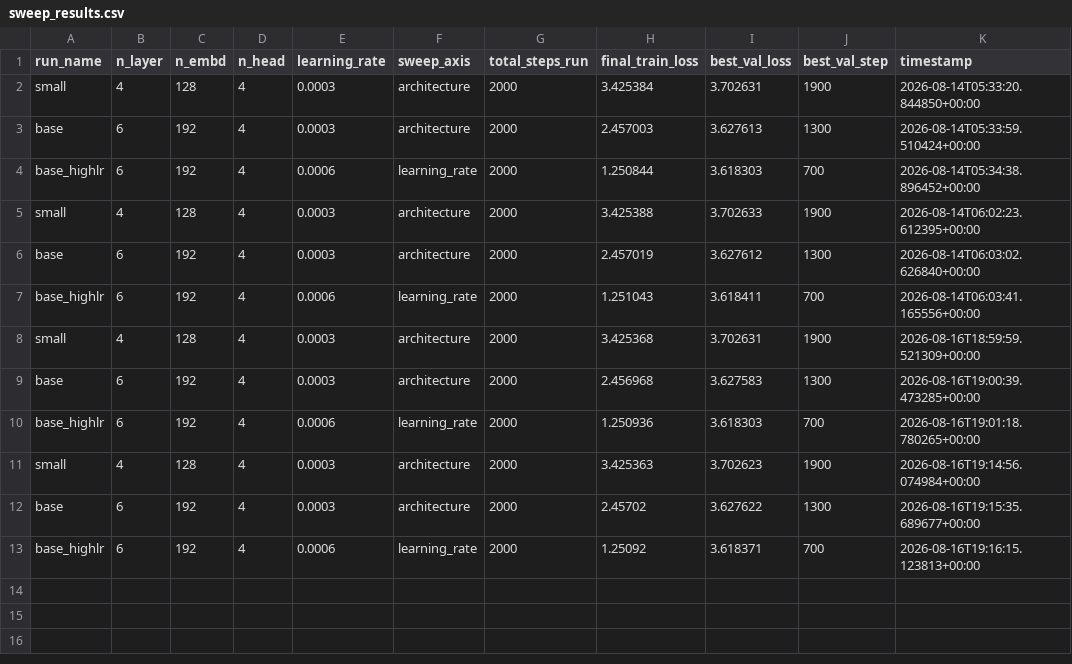
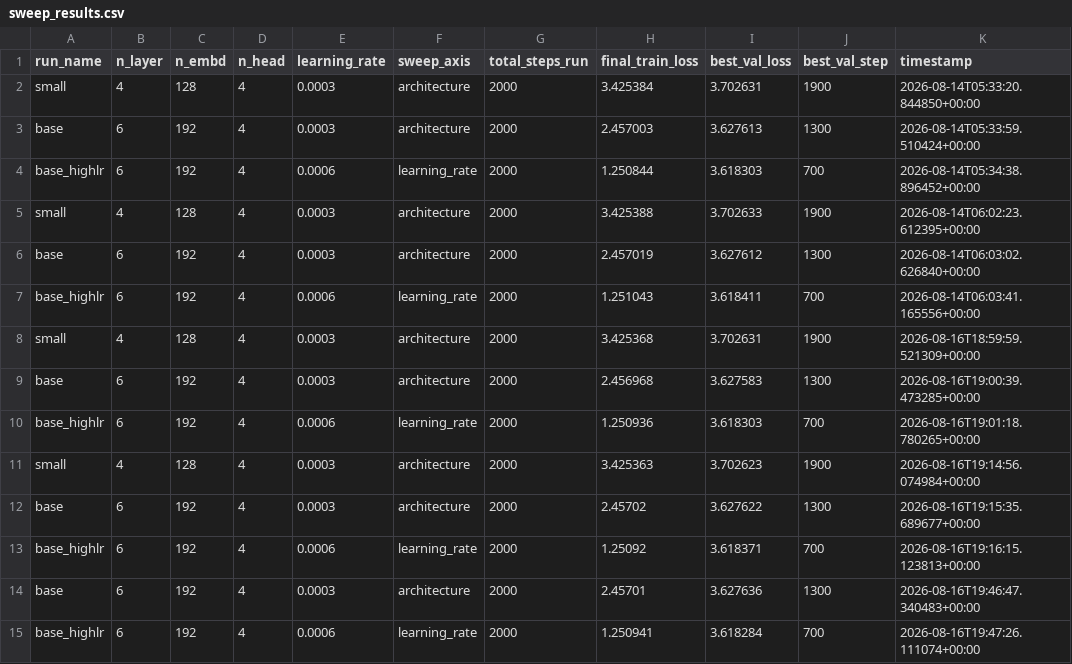
Before and after one commit to DevaNandanJS/Benchmarking-LLM-fine-tuning-vs-training-from-scratch-using-the-same-dataset, a CSV file: TASK2_slm_from_scratch/eval/sweep_results.csv, drawn as a sheet.

```diff
--- a/TASK2_slm_from_scratch/eval/sweep_results.csv
+++ b/TASK2_slm_from_scratch/eval/sweep_results.csv
@@ -13 +13,3 @@ base,6,192,4,0.0003,architecture,2000,2.45702,3.627622,1300,2026-08-16T19:15:35.
 base_highlr,6,192,4,0.0006,learning_rate,2000,1.25092,3.618371,700,2026-08-16T19:16:15.123813+00:00
+base,6,192,4,0.0003,architecture,2000,2.45701,3.627636,1300,2026-08-16T19:46:47.340483+00:00
+base_highlr,6,192,4,0.0006,learning_rate,2000,1.250941,3.618284,700,2026-08-16T19:47:26.111074+00:00
```
Also changed, not shown: 25 other files.
